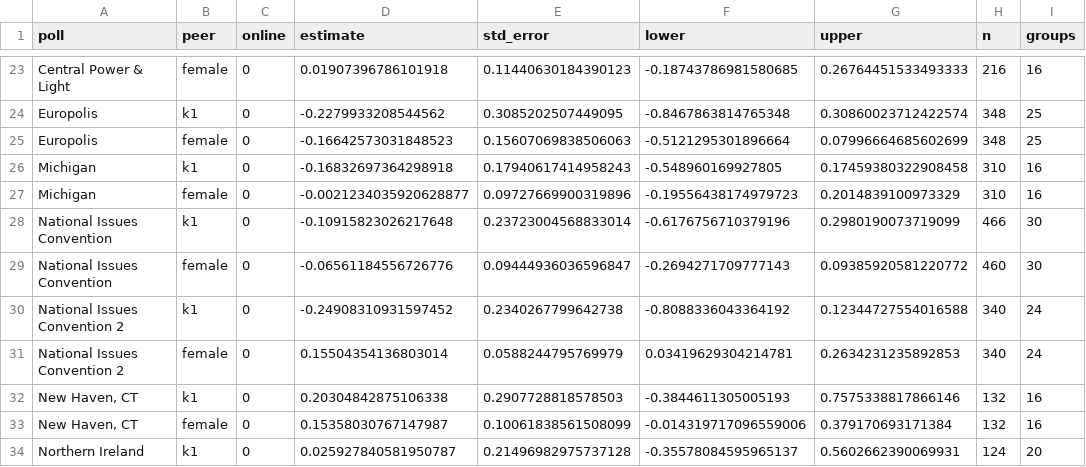
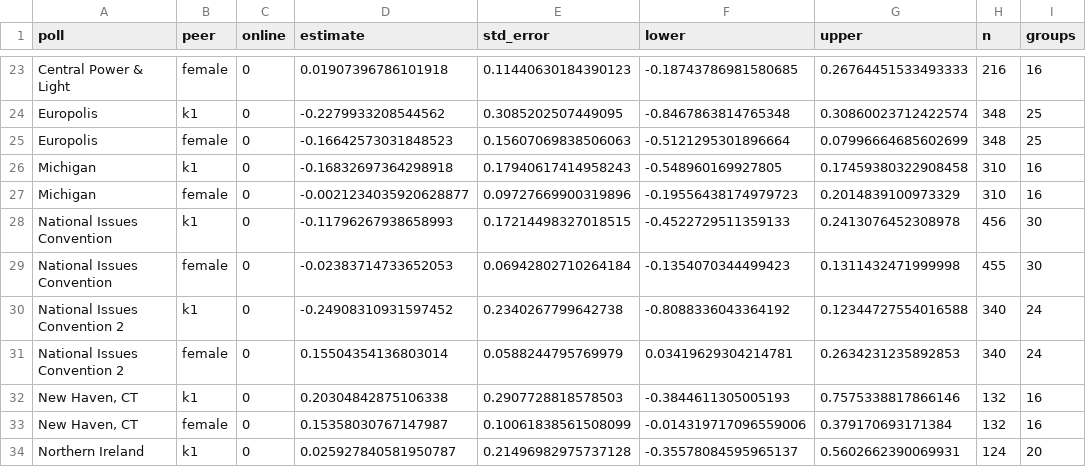
Before and after one commit to soodoku/dp-learning, a CSV file: tabs/peer_effects.csv, drawn as a sheet; only a part is shown, gaps mark what is left out.

```diff
--- a/tabs/peer_effects.csv
+++ b/tabs/peer_effects.csv
@@ -27,4 +27,4 @@ Michigan,k1,0,-0.16832697364298918,0.17940617414958243,-0.548960169927805,0.1745
 Michigan,female,0,-0.0021234035920628877,0.09727669900319896,-0.19556438174979723,0.2014839100973329,310,16
-National Issues Convention,k1,0,-0.10915823026217648,0.23723004568833014,-0.6176756710379196,0.2980190073719099,466,30
-National Issues Convention,female,0,-0.06561184556726776,0.09444936036596847,-0.2694271709777143,0.09385920581220772,460,30
+National Issues Convention,k1,0,-0.11796267938658993,0.17214498327018515,-0.4522729511359133,0.2413076452308978,456,30
+National Issues Convention,female,0,-0.02383714733652053,0.06942802710264184,-0.1354070344499423,0.1311432471999998,455,30
 National Issues Convention 2,k1,0,-0.24908310931597452,0.2340267799642738,-0.8088336043364192,0.12344727554016588,340,24
```
Also changed, not shown: tabs/assignment_check.csv, tabs/covariate_coverage.csv, 25 other files.
